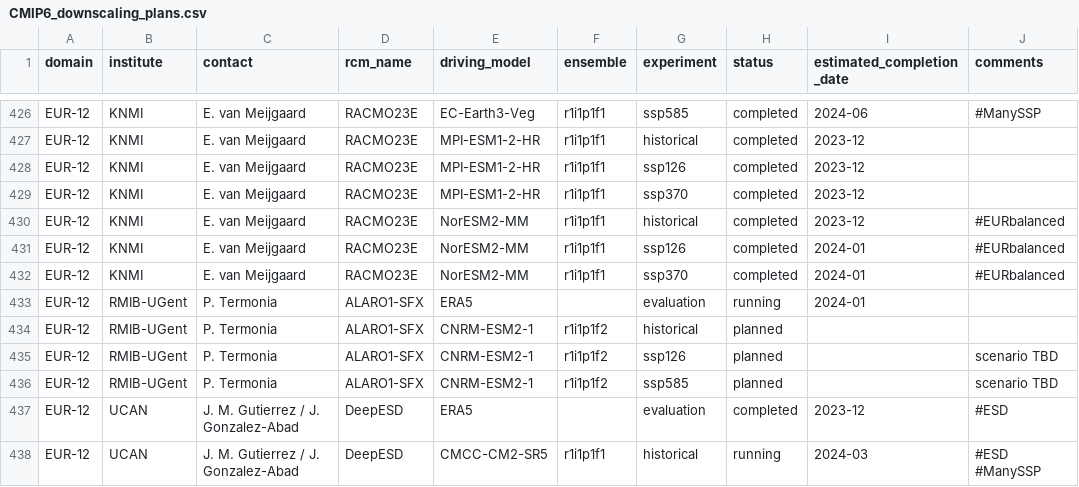
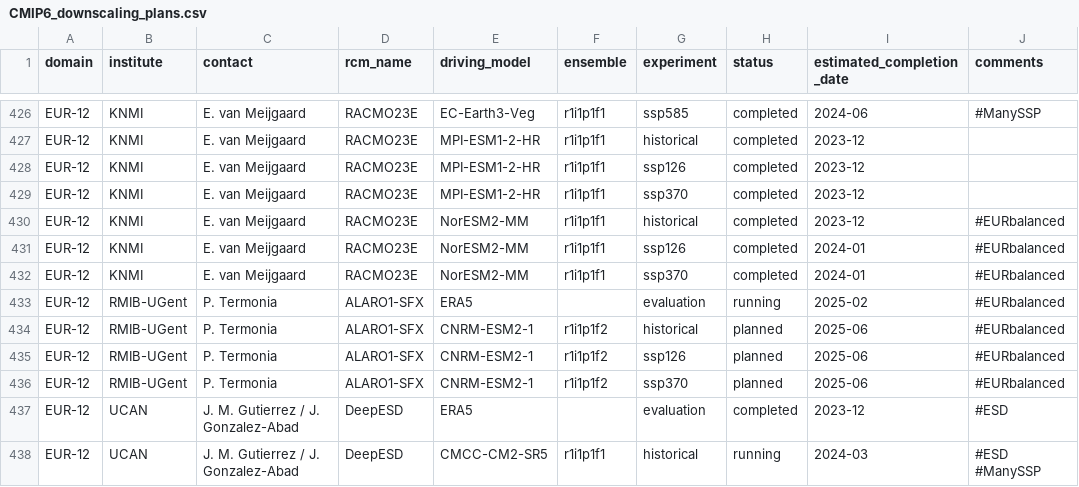
Before and after one commit to WCRP-CORDEX/simulation-status, a CSV file: CMIP6_downscaling_plans.csv, drawn as a sheet; only a part is shown, gaps mark what is left out.

Commit message:
RMIB_Ugent update simulation status 20250127

```diff
--- a/CMIP6_downscaling_plans.csv
+++ b/CMIP6_downscaling_plans.csv
@@ -432,6 +432,6 @@ EUR-12,KNMI,E. van Meijgaard,RACMO23E,NorESM2-MM,r1i1p1f1,ssp126,completed,2024-
 EUR-12,KNMI,E. van Meijgaard,RACMO23E,NorESM2-MM,r1i1p1f1,ssp370,completed,2024-01,#EURbalanced
-EUR-12,RMIB-UGent,P. Termonia,ALARO1-SFX,ERA5,,evaluation,running,2024-01,
-EUR-12,RMIB-UGent,P. Termonia,ALARO1-SFX,CNRM-ESM2-1,r1i1p1f2,historical,planned,,
-EUR-12,RMIB-UGent,P. Termonia,ALARO1-SFX,CNRM-ESM2-1,r1i1p1f2,ssp126,planned,,scenario TBD
-EUR-12,RMIB-UGent,P. Termonia,ALARO1-SFX,CNRM-ESM2-1,r1i1p1f2,ssp585,planned,,scenario TBD
+EUR-12,RMIB-UGent,P. Termonia,ALARO1-SFX,ERA5,,evaluation,running,2025-02,#EURbalanced
+EUR-12,RMIB-UGent,P. Termonia,ALARO1-SFX,CNRM-ESM2-1,r1i1p1f2,historical,planned,2025-06,#EURbalanced
+EUR-12,RMIB-UGent,P. Termonia,ALARO1-SFX,CNRM-ESM2-1,r1i1p1f2,ssp126,planned,2025-06,#EURbalanced
+EUR-12,RMIB-UGent,P. Termonia,ALARO1-SFX,CNRM-ESM2-1,r1i1p1f2,ssp370,planned,2025-06,#EURbalanced
 EUR-12,UCAN,J. M. Gutierrez / J. Gonzalez-Abad,DeepESD,ERA5,,evaluation,completed,2023-12,#ESD
```
